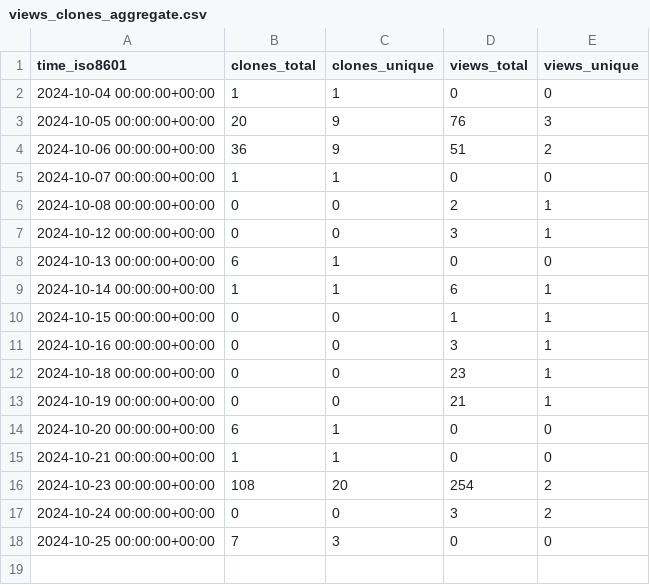
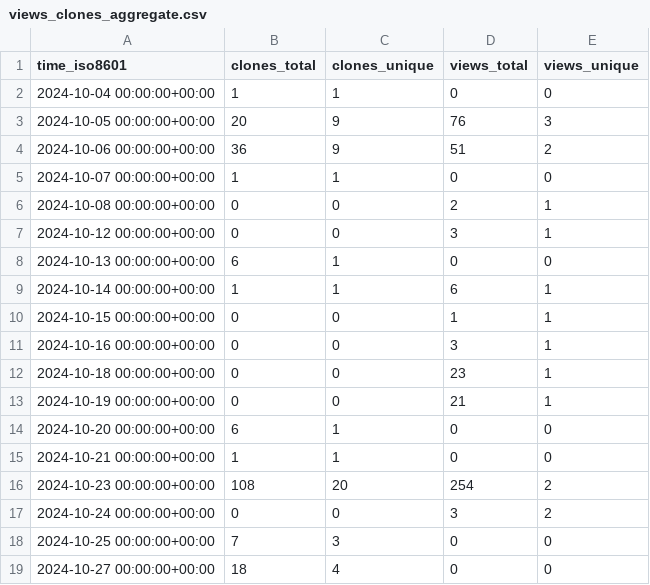
Before and after one commit to khulnasoft-bot/repository-statistics, a CSV file: khulnasoft/shipyard/ghrs-data/views_clones_aggregate.csv, drawn as a sheet.

```diff
--- a/khulnasoft/shipyard/ghrs-data/views_clones_aggregate.csv
+++ b/khulnasoft/shipyard/ghrs-data/views_clones_aggregate.csv
@@ -18 +18,2 @@ time_iso8601,clones_total,clones_unique,views_total,views_unique
 2024-10-25 00:00:00+00:00,7,3,0,0
+2024-10-27 00:00:00+00:00,18,4,0,0
```
Also changed, not shown: 1 other file.
